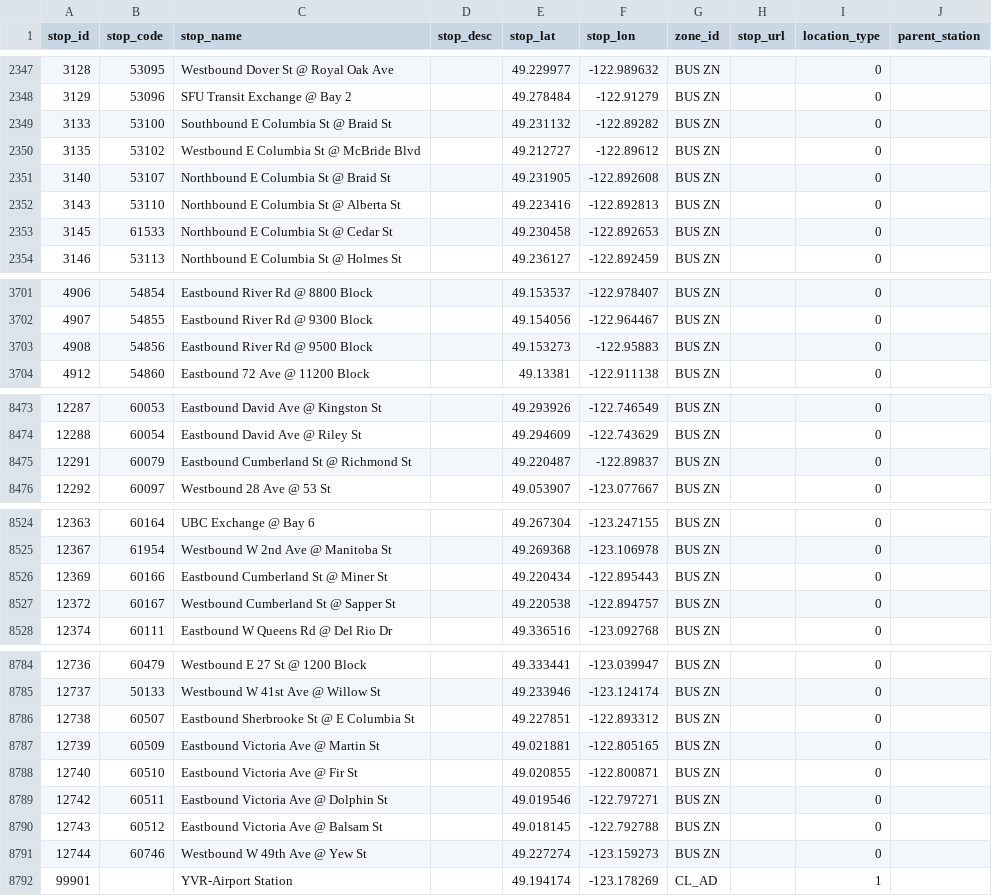
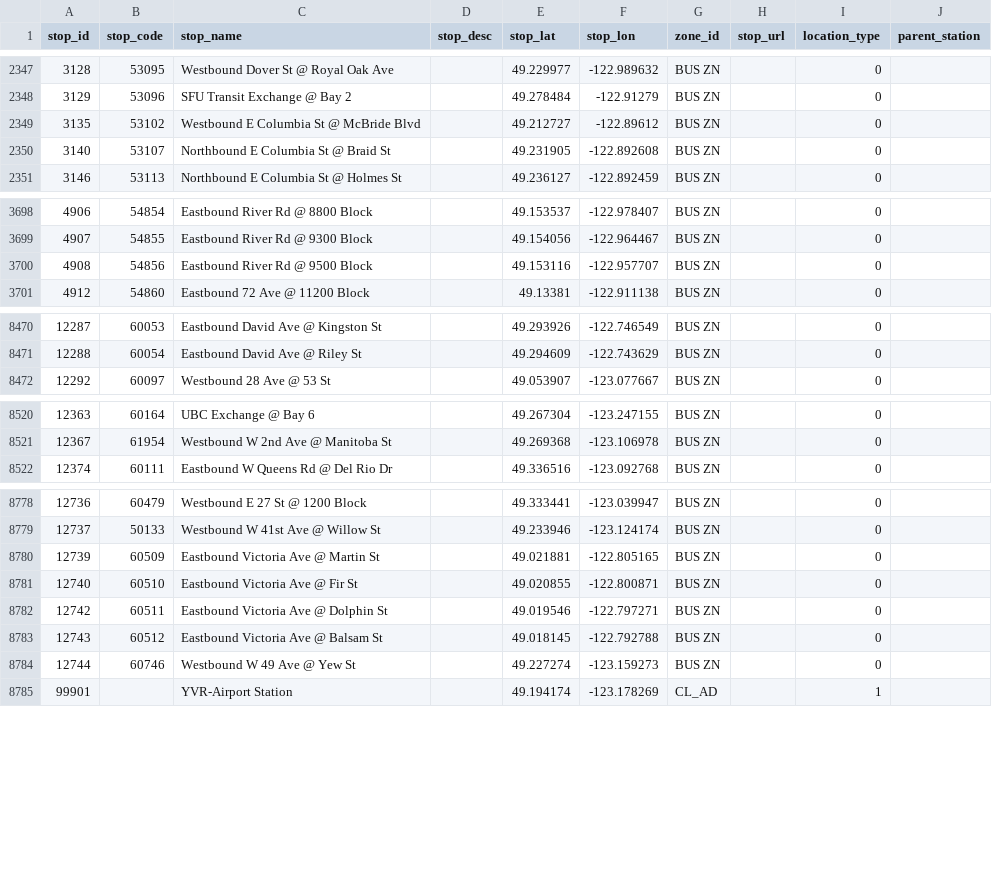
Before and after one commit to carsonyl/translink-derived-datasets, a CSV file: datasets/stops.csv, drawn as a sheet; only a part is shown, gaps mark what is left out; the diff covers the shown part only.

Commit message:
Stops 2020-11-20.

```diff
--- a/datasets/stops.csv
+++ b/datasets/stops.csv
@@ -2348,7 +2348,4 @@ stop_id,stop_code,stop_name,stop_desc,stop_lat,stop_lon,zone_id,stop_url,locatio
 3129,53096,SFU Transit Exchange @ Bay 2,,49.278484,-122.91279,BUS ZN,,0,
-3133,53100,Southbound E Columbia St @ Braid St,,49.231132,-122.89282,BUS ZN,,0,
 3135,53102,Westbound E Columbia St @ McBride Blvd,,49.212727,-122.89612,BUS ZN,,0,
 3140,53107,Northbound E Columbia St @ Braid St,,49.231905,-122.892608,BUS ZN,,0,
-3143,53110,Northbound E Columbia St @ Alberta St,,49.223416,-122.892813,BUS ZN,,0,
-3145,61533,Northbound E Columbia St @ Cedar St,,49.230458,-122.892653,BUS ZN,,0,
 3146,53113,Northbound E Columbia St @ Holmes St,,49.236127,-122.892459,BUS ZN,,0,
@@ -3702,3 +3699,3 @@ stop_id,stop_code,stop_name,stop_desc,stop_lat,stop_lon,zone_id,stop_url,locatio
 4907,54855,Eastbound River Rd @ 9300 Block,,49.154056,-122.964467,BUS ZN,,0,
-4908,54856,Eastbound River Rd @ 9500 Block,,49.153273,-122.95883,BUS ZN,,0,
+4908,54856,Eastbound River Rd @ 9500 Block,,49.153116,-122.957707,BUS ZN,,0,
 4912,54860,Eastbound 72 Ave @ 11200 Block,,49.13381,-122.911138,BUS ZN,,0,
@@ -8474,3 +8471,2 @@ stop_id,stop_code,stop_name,stop_desc,stop_lat,stop_lon,zone_id,stop_url,locatio
 12288,60054,Eastbound David Ave @ Riley St,,49.294609,-122.743629,BUS ZN,,0,
-12291,60079,Eastbound Cumberland St @ Richmond St,,49.220487,-122.89837,BUS ZN,,0,
 12292,60097,Westbound 28 Ave @ 53 St,,49.053907,-123.077667,BUS ZN,,0,
@@ -8525,4 +8521,2 @@ stop_id,stop_code,stop_name,stop_desc,stop_lat,stop_lon,zone_id,stop_url,locatio
 12367,61954,Westbound W 2nd Ave @ Manitoba St,,49.269368,-123.106978,BUS ZN,,0,
-12369,60166,Eastbound Cumberland St @ Miner St,,49.220434,-122.895443,BUS ZN,,0,
-12372,60167,Westbound Cumberland St  @ Sapper St,,49.220538,-122.894757,BUS ZN,,0,
 12374,60111,Eastbound W Queens Rd @ Del Rio Dr,,49.336516,-123.092768,BUS ZN,,0,
@@ -8785,3 +8779,2 @@ stop_id,stop_code,stop_name,stop_desc,stop_lat,stop_lon,zone_id,stop_url,locatio
 12737,50133,Westbound W 41st Ave @ Willow St,,49.233946,-123.124174,BUS ZN,,0,
-12738,60507,Eastbound Sherbrooke St @ E Columbia St,,49.227851,-122.893312,BUS ZN,,0,
 12739,60509,Eastbound Victoria Ave @ Martin St,,49.021881,-122.805165,BUS ZN,,0,
@@ -8790,3 +8783,3 @@ stop_id,stop_code,stop_name,stop_desc,stop_lat,stop_lon,zone_id,stop_url,locatio
 12743,60512,Eastbound Victoria Ave @ Balsam St,,49.018145,-122.792788,BUS ZN,,0,
-12744,60746,Westbound W 49th Ave @ Yew St,,49.227274,-123.159273,BUS ZN,,0,
+12744,60746,Westbound W 49 Ave @ Yew St,,49.227274,-123.159273,BUS ZN,,0,
 99901,,YVR-Airport Station,,49.194174,-123.178269,CL_AD,,1,
```
Also changed, not shown: 14 edited cells elsewhere in this file, 1 other file.
